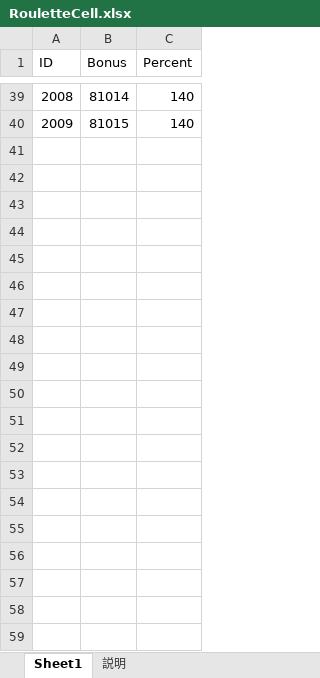
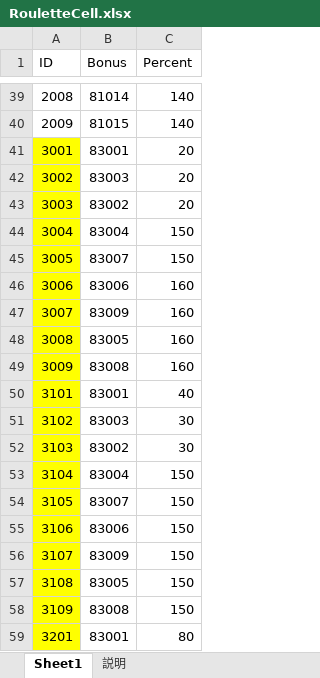
Before and after one commit to jobcrowngame/CraftStory, an Excel workbook: Config/Excel/RouletteCell.xlsx, sheet Sheet1, drawn as a sheet; only a part is shown, gaps mark what is left out; values as stored, in another font and other column widths than the file's, no borders; table styles not drawn; the diff covers the shown part only; the diff names each change by its address in the sheet, - before the commit and + after, or states it on an @@ line.

```diff
--- a/Config/Excel/RouletteCell.xlsx (sheet Sheet1)
+++ b/Config/Excel/RouletteCell.xlsx (sheet Sheet1)
+row 41: 3001 | 83001 | 20
+row 42: 3002 | 83003 | 20
+row 43: 3003 | 83002 | 20
+row 44: 3004 | 83004 | 150
+row 45: 3005 | 83007 | 150
+row 46: 3006 | 83006 | 160
+row 47: 3007 | 83009 | 160
+row 48: 3008 | 83005 | 160
+row 49: 3009 | 83008 | 160
+row 50: 3101 | 83001 | 40
+row 51: 3102 | 83003 | 30
+row 52: 3103 | 83002 | 30
+row 53: 3104 | 83004 | 150
+row 54: 3105 | 83007 | 150
+row 55: 3106 | 83006 | 150
+row 56: 3107 | 83009 | 150
+row 57: 3108 | 83005 | 150
+row 58: 3109 | 83008 | 150
+row 59: 3201 | 83001 | 80
```
Also changed, not shown: 76 added rows elsewhere in this sheet, Config/Excel/Bonus.xlsx, Config/Excel/Gacha.xlsx, 36 other files.
